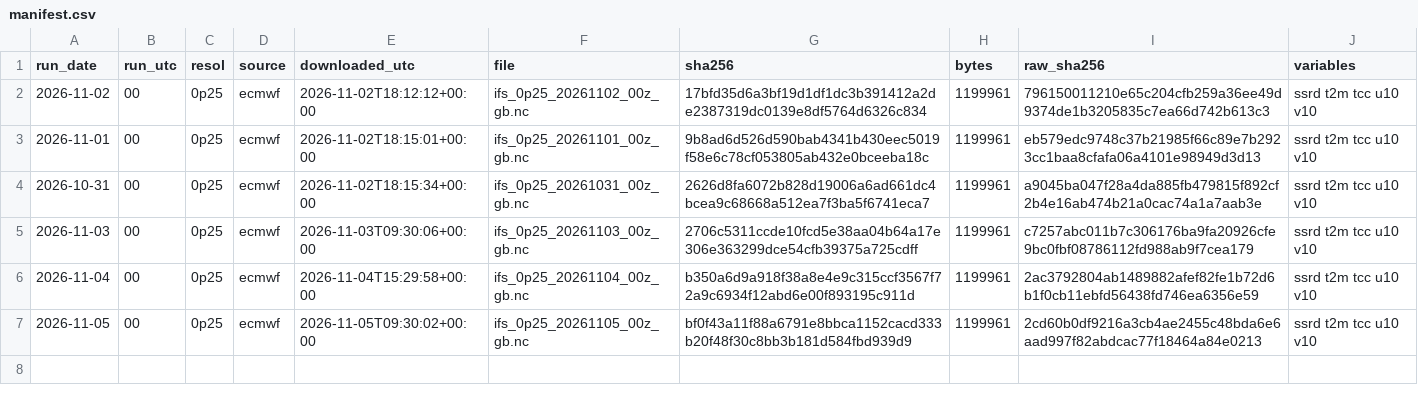
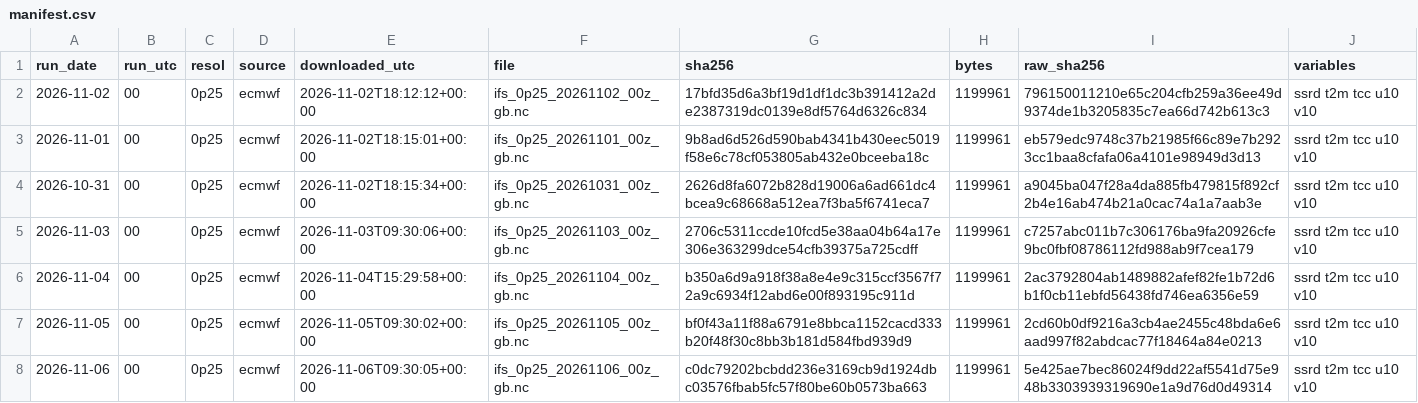
Before and after one commit to AndyMoran/gb-foundation-model-tests, a CSV file: prospective/weather/manifest.csv, drawn as a sheet; the diff names each change by its address in the sheet, - before the commit and + after, or states it on an @@ line.

Commit message:
ECMWF forecasts 2026-11-06

```diff
--- a/prospective/weather/manifest.csv
+++ b/prospective/weather/manifest.csv
+row 8: 2026-11-06 | 00 | 0p25 | ecmwf | 2026-11-06T09:30:05+00:00 | ifs_0p25_20261106_00z_gb.nc | c0dc79202bcbdd236e3169cb9d1924dbc03576fbab5fc57f80be60b0573ba663 | 1199961 | 5e425ae7bec86024f9dd22af5541d75e948b3303939319690e1a9d76d0d49314 | ssrd t2m tcc u10 v10
```
